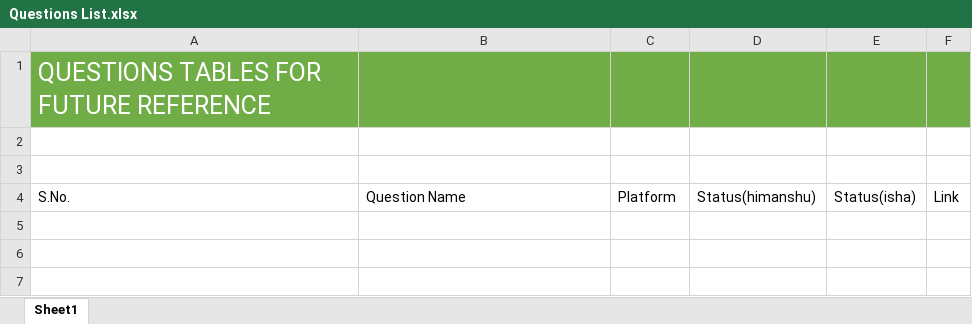
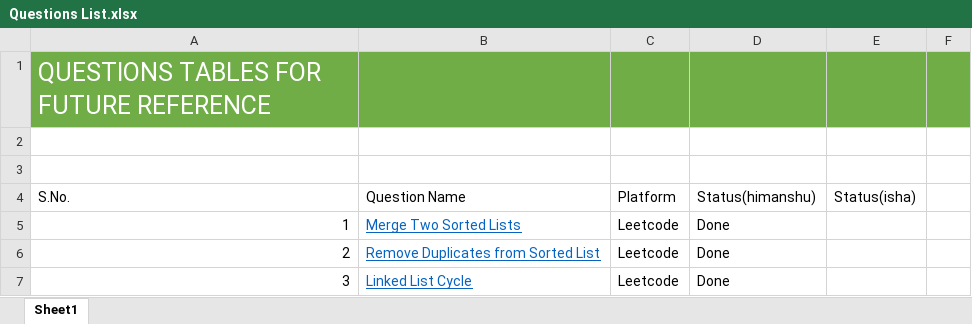
Before and after one commit to Himanshu-Yadav-0/CRT, an Excel workbook: Questions List.xlsx, sheet Sheet1, drawn as a sheet; values as stored, in another font and other column widths than the file's, no borders; table styles not drawn; the diff names each change by its address in the sheet, - before the commit and + after, or states it on an @@ line.

```diff
--- a/Questions List.xlsx (sheet Sheet1)
+++ b/Questions List.xlsx (sheet Sheet1)
-F4: Link
+F4: (empty)
+row 5: 1 | Merge Two Sorted Lists | Leetcode | Done
+row 6: 2 | Remove Duplicates from Sorted List | Leetcode | Done
+row 7: 3 | Linked List Cycle | Leetcode | Done
```
Also changed, not shown: 6 other files.
